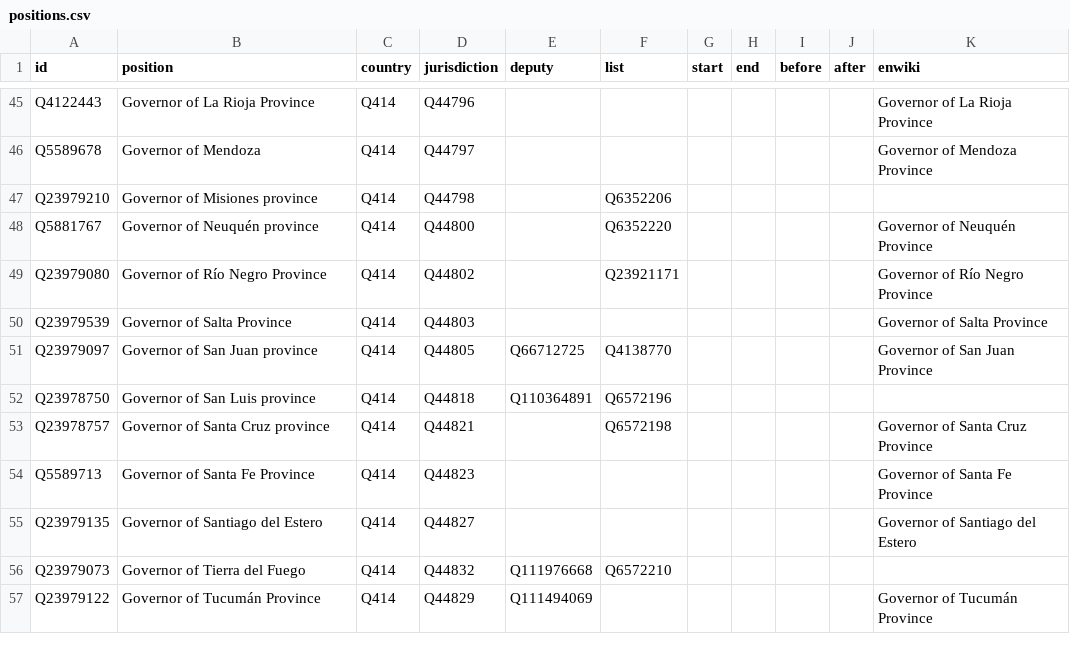
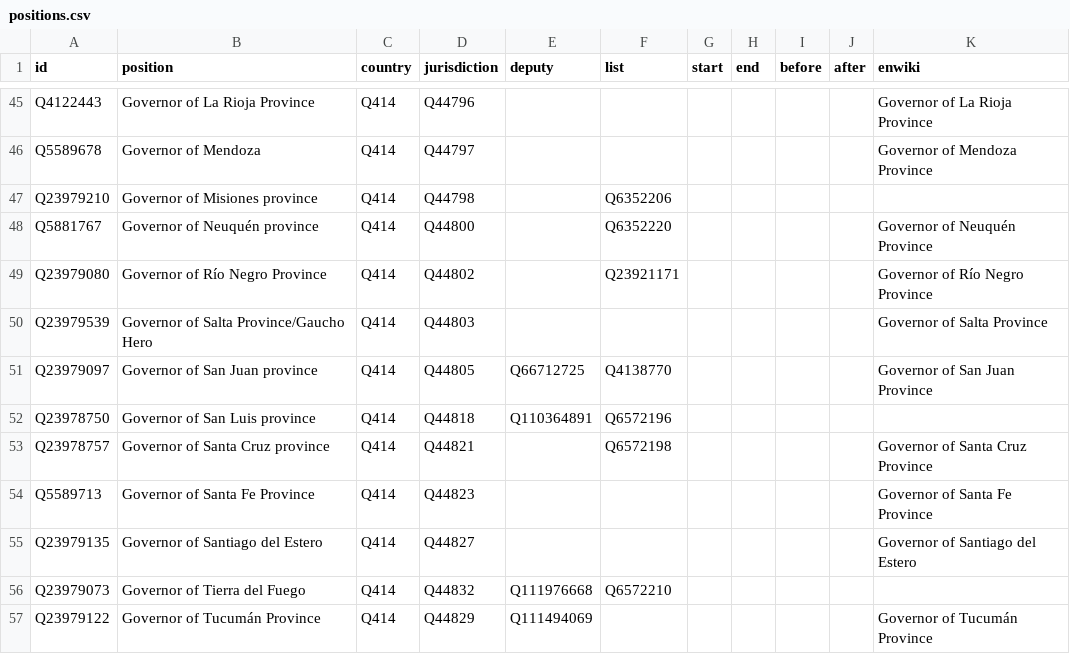
Before and after one commit to every-politician-scrapers/argentina-ministers, a CSV file: html/positions.csv, drawn as a sheet; only a part is shown, gaps mark what is left out.

```diff
--- a/html/positions.csv
+++ b/html/positions.csv
@@ -49,3 +49,3 @@ Q5881767,Governor of Neuquén province,Q414,Q44800,,Q6352220,,,,,Governor of Neu
 Q23979080,Governor of Río Negro Province,Q414,Q44802,,Q23921171,,,,,Governor of Río Negro Province
-Q23979539,Governor of Salta Province,Q414,Q44803,,,,,,,Governor of Salta Province
+Q23979539,Governor of Salta Province/Gaucho Hero,Q414,Q44803,,,,,,,Governor of Salta Province
 Q23979097,Governor of San Juan province,Q414,Q44805,Q66712725,Q4138770,,,,,Governor of San Juan Province
```
Also changed, not shown: html/current.csv, html/holders21.csv, 1 other file.
